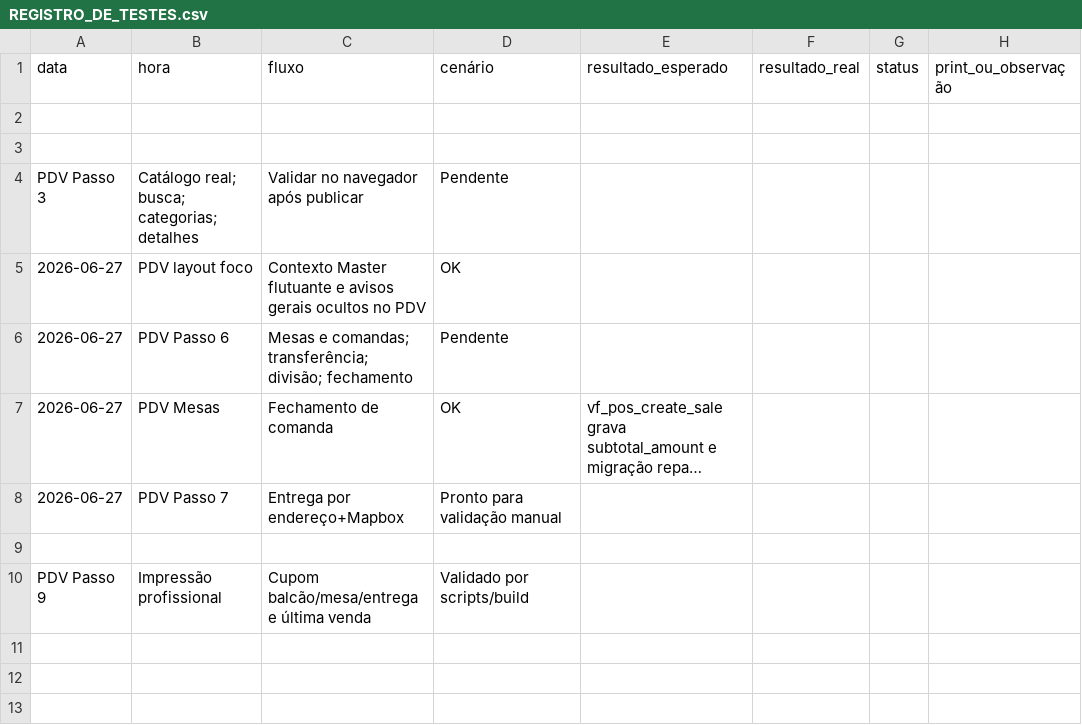
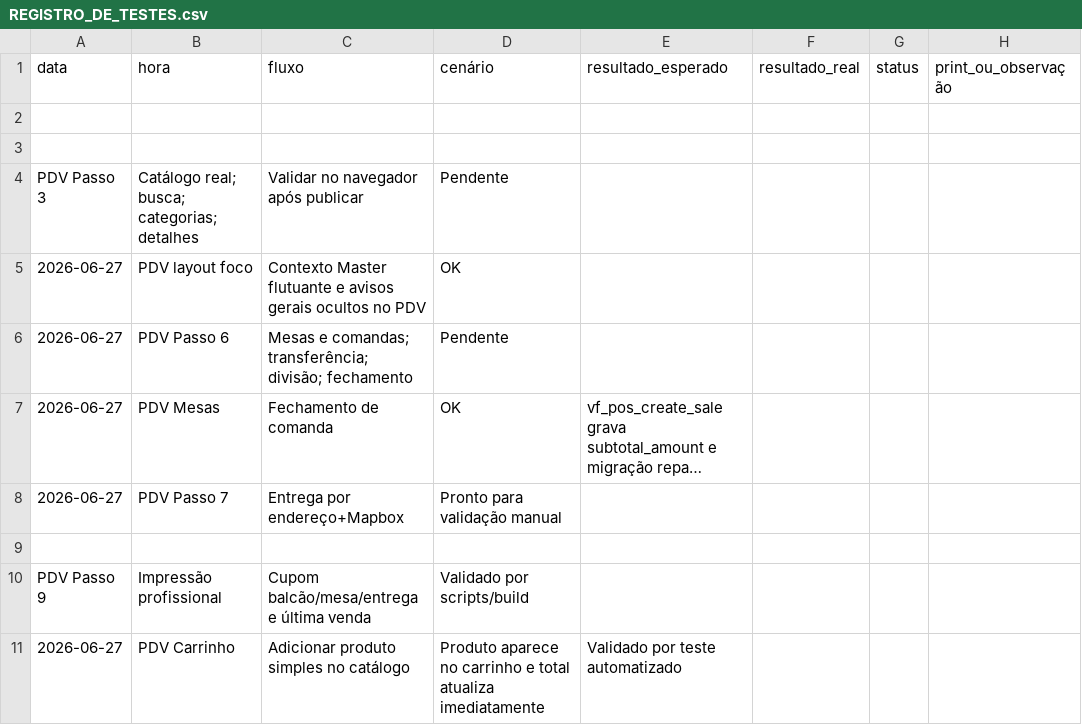
Before and after one commit to matthews001/vendafacil, a CSV file: REGISTRO_DE_TESTES.csv, drawn as a sheet; long unchanged cells end in …; the diff names each change by its address in the sheet, - before the commit and + after, or states it on an @@ line.

```diff
--- a/REGISTRO_DE_TESTES.csv
+++ b/REGISTRO_DE_TESTES.csv
+row 11: 2026-06-27 | PDV Carrinho | Adicionar produto simples no catálogo | Produto aparece no carrinho e total atualiza imediatamente | Validado por teste automatizado
```
Also changed, not shown: 9 other files.
